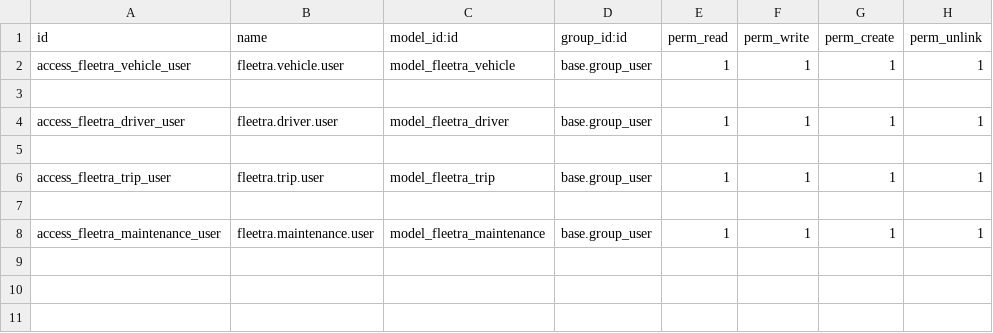
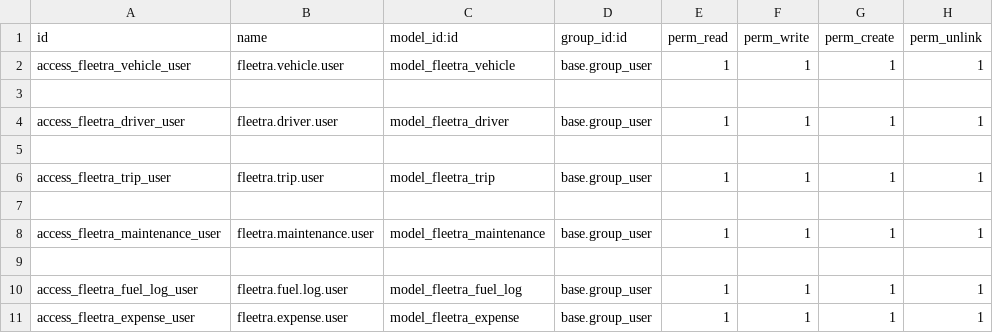
Before and after one commit to shrutirai29/FLEETRA, a CSV file: security/ir.model.access.csv, drawn as a sheet.

Commit message:
Add fule and operational expense

```diff
--- a/security/ir.model.access.csv
+++ b/security/ir.model.access.csv
@@ -8 +8,4 @@ access_fleetra_trip_user,fleetra.trip.user,model_fleetra_trip,base.group_user,1,
 access_fleetra_maintenance_user,fleetra.maintenance.user,model_fleetra_maintenance,base.group_user,1,1,1,1
+
+access_fleetra_fuel_log_user,fleetra.fuel.log.user,model_fleetra_fuel_log,base.group_user,1,1,1,1
+access_fleetra_expense_user,fleetra.expense.user,model_fleetra_expense,base.group_user,1,1,1,1
```
Also changed, not shown: 7 other files.
